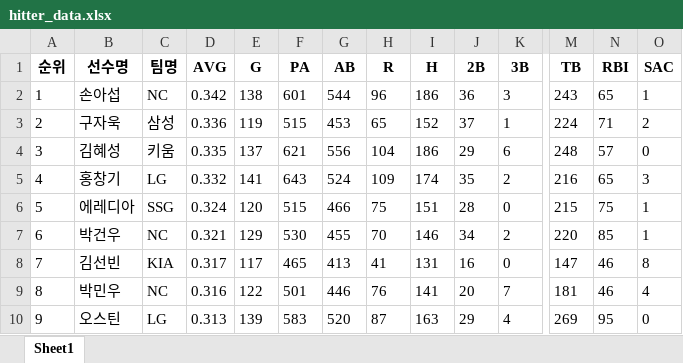
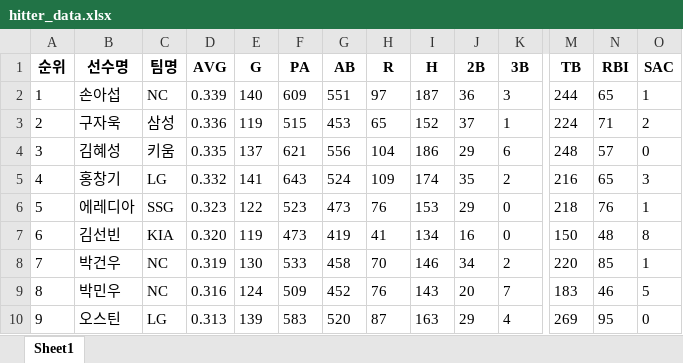
Before and after one commit to ksumin12/aipr.practice, an Excel workbook: 1week/hitter_data.xlsx, sheet Sheet1, drawn as a sheet; only a part is shown, gaps mark what is left out; values as stored, in another font and other column widths than the file's, no borders; removed rows and columns are numbered as before the commit, all else as after; rows hold the shown columns only; the diff covers the shown part only; the diff names each change by its address in the sheet, - before the commit and + after, or states it on an @@ line.

```diff
--- a/1week/hitter_data.xlsx (sheet Sheet1)
+++ b/1week/hitter_data.xlsx (sheet Sheet1)
-D2 (AVG): 0.342
+D2 (AVG): 0.339
-E2 (G): 138
+E2 (G): 140
-F2 (PA): 601
+F2 (PA): 609
-G2 (AB): 544
+G2 (AB): 551
-H2 (R): 96
+H2 (R): 97
-I2 (H): 186
+I2 (H): 187
-M2 (TB): 243
+M2 (TB): 244
-D6 (AVG): 0.324
+D6 (AVG): 0.323
-E6 (G): 120
+E6 (G): 122
-F6 (PA): 515
+F6 (PA): 523
-G6 (AB): 466
+G6 (AB): 473
-H6 (R): 75
+H6 (R): 76
-I6 (H): 151
+I6 (H): 153
-J6 (2B): 28
+J6 (2B): 29
-M6 (TB): 215
+M6 (TB): 218
-N6 (RBI): 75
+N6 (RBI): 76
+row 7: 6 | 김선빈 | KIA | 0.320 | 119 | 473 | 419 | 41 | 134 | 16 | 0 | 150 | 48 | 8
@@ column A (순위) renumbered between rows 8 and 30 @@
-D8 (AVG): 0.321
+D8 (AVG): 0.319
-E8 (G): 129
+E8 (G): 130
-F8 (PA): 530
+F8 (PA): 533
-G8 (AB): 455
+G8 (AB): 458
-row 8: 7 | 김선빈 | KIA | 0.317 | 117 | 465 | 413 | 41 | 131 | 16 | 0 | 147 | 46 | 8
-E9 (G): 122
+E9 (G): 124
-F9 (PA): 501
+F9 (PA): 509
-G9 (AB): 446
+G9 (AB): 452
-I9 (H): 141
+I9 (H): 143
-M9 (TB): 181
+M9 (TB): 183
-O9 (SAC): 4
+O9 (SAC): 5
```
Also changed, not shown: 3 added rows, 23 removed rows and 18 edited cells elsewhere in this sheet, 1 other file.
